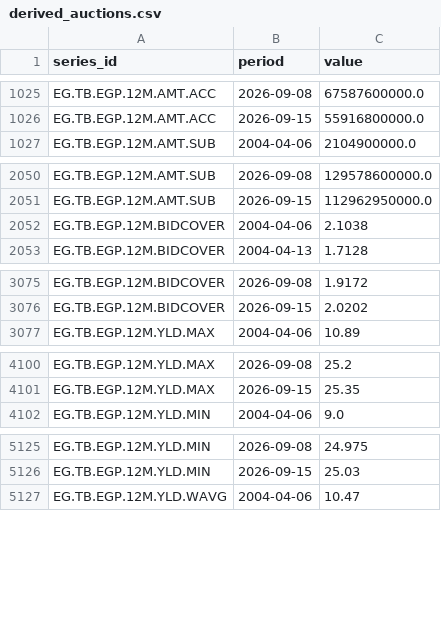
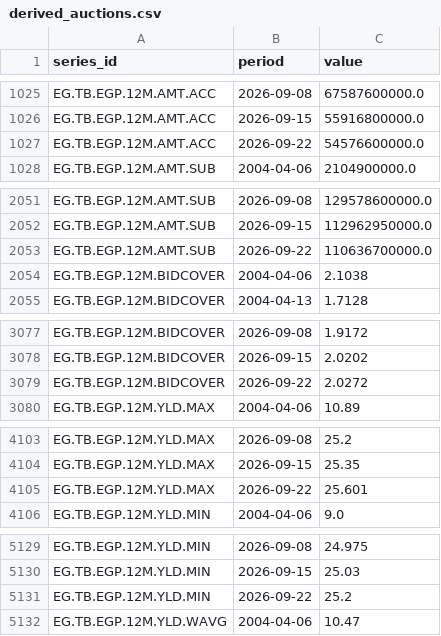
Before and after one commit to mogh0neim/egypt-macro, a CSV file: data/clean/series/derived_auctions.csv, drawn as a sheet; only a part is shown, gaps mark what is left out; the diff covers the shown part only; the diff names each change by its address in the sheet, - before the commit and + after, or states it on an @@ line.

```diff
--- a/data/clean/series/derived_auctions.csv
+++ b/data/clean/series/derived_auctions.csv
+row 1027: EG.TB.EGP.12M.AMT.ACC | 2026-09-22 | 54576600000.0
+row 2053: EG.TB.EGP.12M.AMT.SUB | 2026-09-22 | 110636700000.0
+row 3079: EG.TB.EGP.12M.BIDCOVER | 2026-09-22 | 2.0272
+row 4105: EG.TB.EGP.12M.YLD.MAX | 2026-09-22 | 25.601
+row 5131: EG.TB.EGP.12M.YLD.MIN | 2026-09-22 | 25.2
```
Also changed, not shown: 7 added rows elsewhere in this file, data/clean/records/auction_mof_notes.csv, data/clean/records/auction_tbills_egp.csv, 7 other files.
